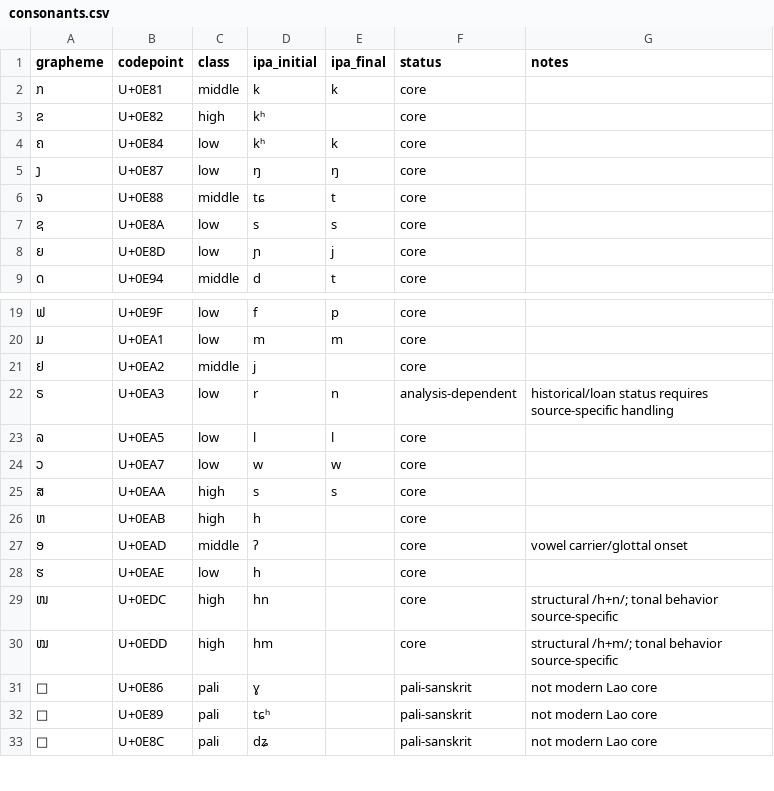
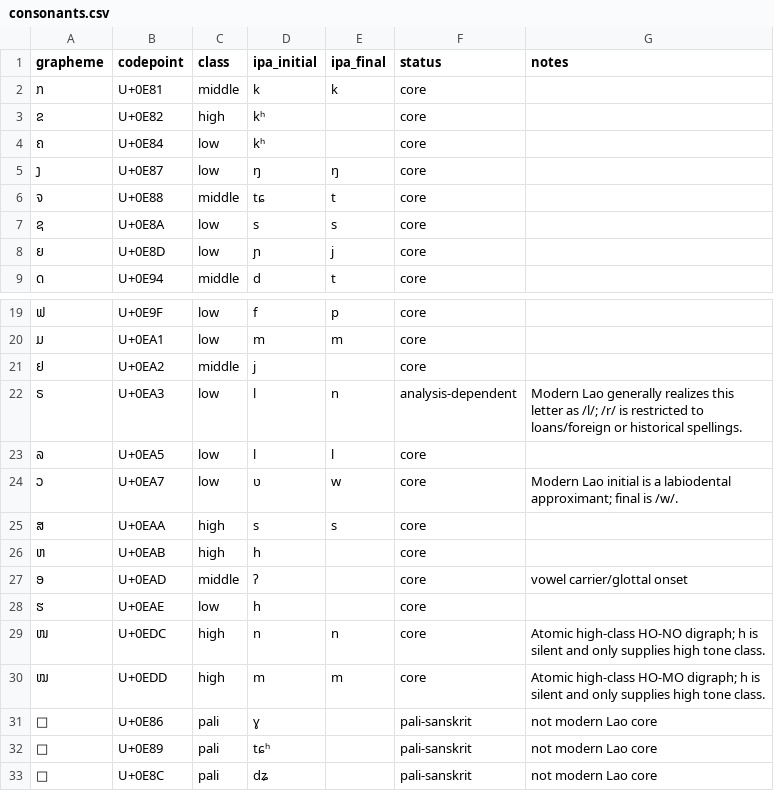
Before and after one commit to ClippyFirst/Lao-Ukrainian-Phonetic-System, a CSV file: data/lao/consonants.csv, drawn as a sheet; only a part is shown, gaps mark what is left out.

Commit message:
fix: correct Lao consonant phonology and special digraphs

```diff
--- a/data/lao/consonants.csv
+++ b/data/lao/consonants.csv
@@ -3,3 +3,3 @@ grapheme,codepoint,class,ipa_initial,ipa_final,status,notes
 ຂ,U+0E82,high,kʰ,,core,
-ຄ,U+0E84,low,kʰ,k,core,
+ຄ,U+0E84,low,kʰ,,core,
 ງ,U+0E87,low,ŋ,ŋ,core,
@@ -21,5 +21,5 @@ grapheme,codepoint,class,ipa_initial,ipa_final,status,notes
 ຢ,U+0EA2,middle,j,,core,
-ຣ,U+0EA3,low,r,n,analysis-dependent,historical/loan status requires source-specific handling
+ຣ,U+0EA3,low,l,n,analysis-dependent,Modern Lao generally realizes this letter as /l/; /r/ is restricted to loans/foreign or historical spellings.
 ລ,U+0EA5,low,l,l,core,
-ວ,U+0EA7,low,w,w,core,
+ວ,U+0EA7,low,ʋ,w,core,Modern Lao initial is a labiodental approximant; final is /w/.
 ສ,U+0EAA,high,s,s,core,
@@ -28,4 +28,4 @@ grapheme,codepoint,class,ipa_initial,ipa_final,status,notes
 ຮ,U+0EAE,low,h,,core,
-ໜ,U+0EDC,high,hn,,core,structural /h+n/; tonal behavior source-specific
-ໝ,U+0EDD,high,hm,,core,structural /h+m/; tonal behavior source-specific
+ໜ,U+0EDC,high,n,n,core,Atomic high-class HO-NO digraph; h is silent and only supplies high tone class.
+ໝ,U+0EDD,high,m,m,core,Atomic high-class HO-MO digraph; h is silent and only supplies high tone class.
 ຆ,U+0E86,pali,ɣ,,pali-sanskrit,not modern Lao core
```
